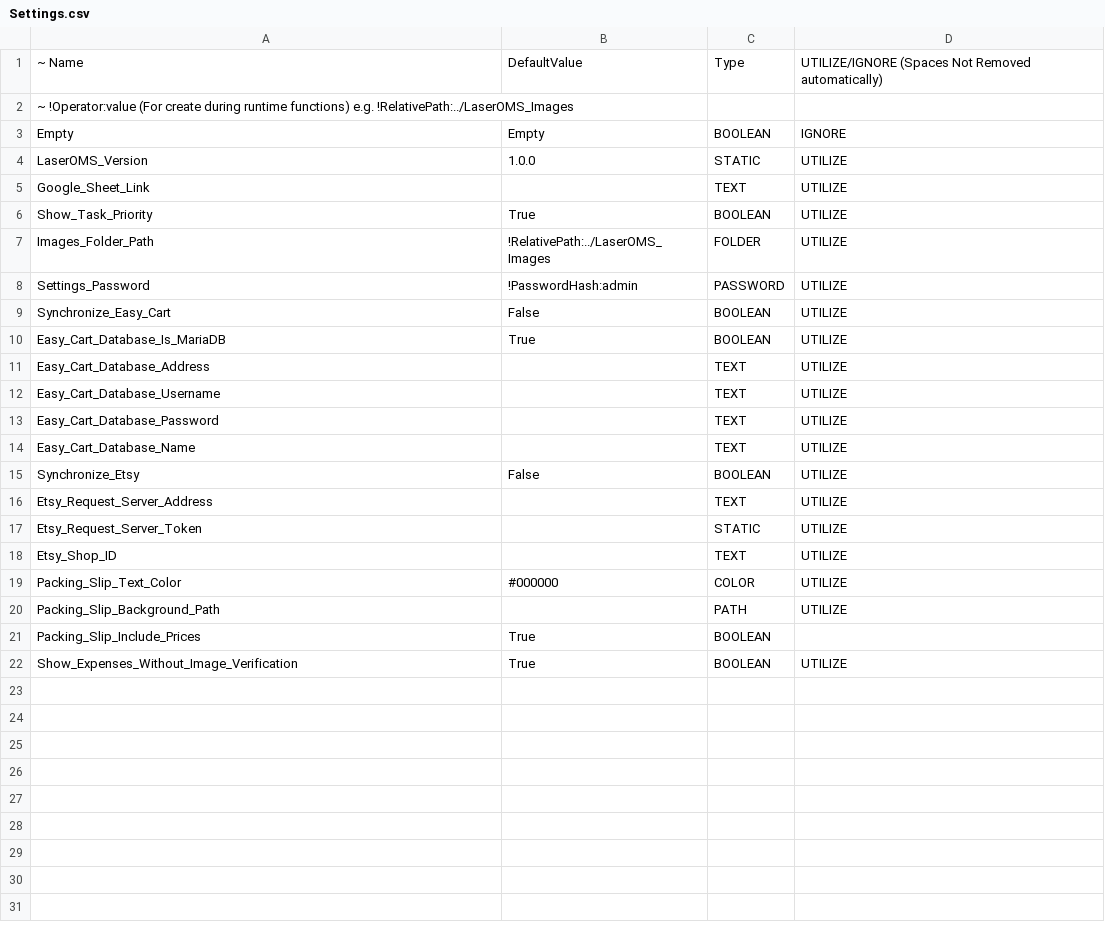
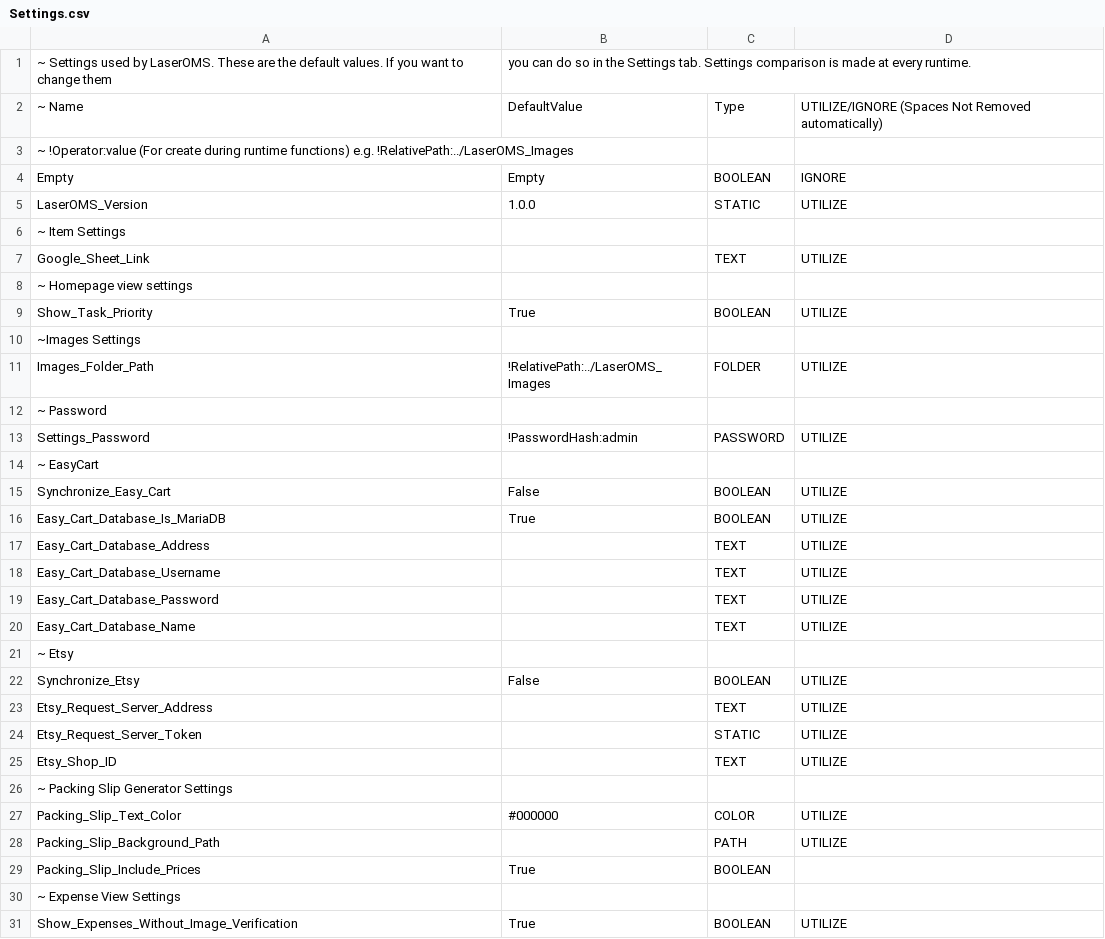
Before and after one commit to Mapy542/LaserOMS, a CSV file: Settings.csv, drawn as a sheet; the diff names each change by its address in the sheet, - before the commit and + after, or states it on an @@ line.

```diff
--- a/Settings.csv
+++ b/Settings.csv
+row 1: ~ Settings used by LaserOMS. These are the default values. If you want to change them | you can do so in the Settings tab. Settings comparison is made at every runtime.
+row 6: ~ Item Settings
+row 8: ~ Homepage view settings
+row 10: ~Images Settings
+row 12: ~ Password
+row 14: ~ EasyCart
+row 21: ~ Etsy
+row 26: ~ Packing Slip Generator Settings
+row 30: ~ Expense View Settings
```
Also changed, not shown: 2 other files.
